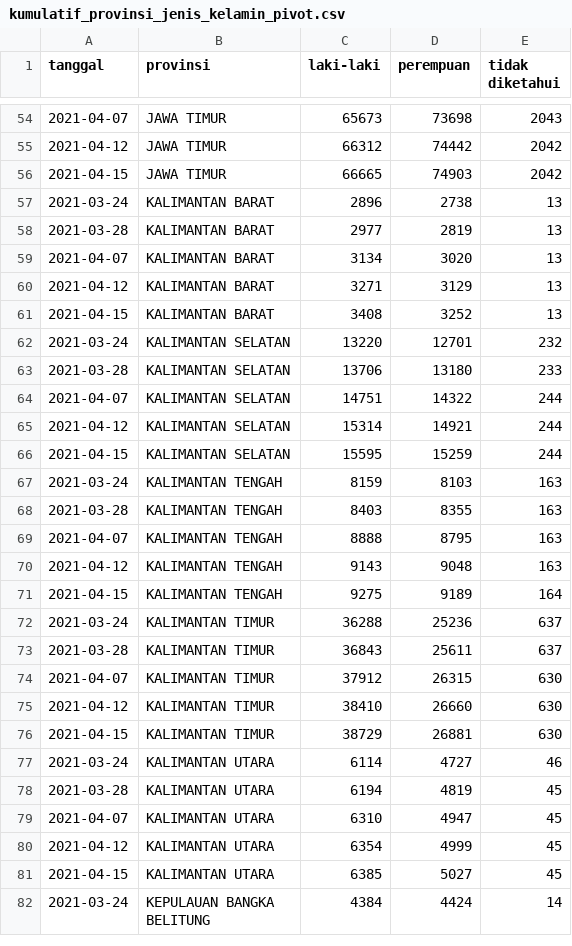
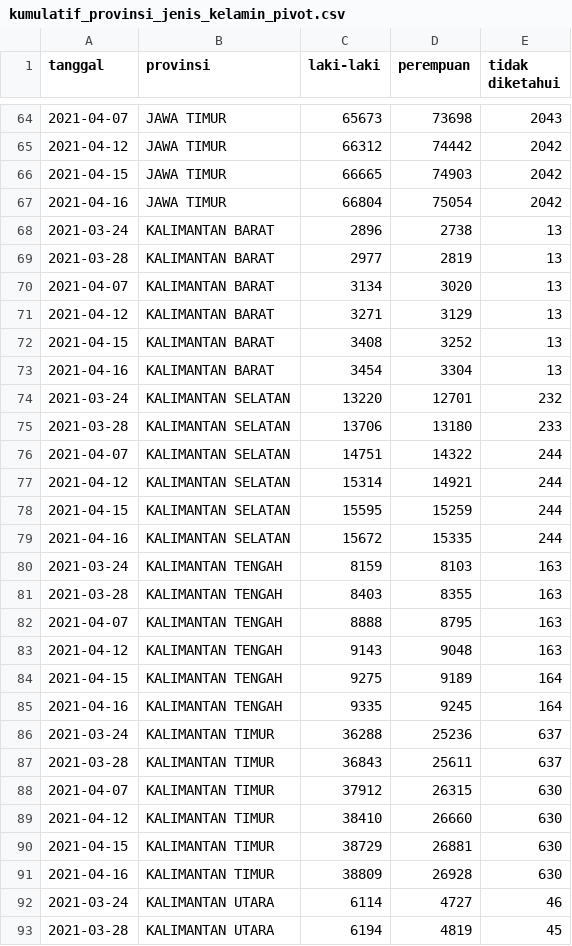
Before and after one commit to zakiego/data-pusdatin-kemenkes, a CSV file: kumulatif_provinsi_jenis_kelamin_pivot.csv, drawn as a sheet; only a part is shown, gaps mark what is left out; the shorter side is filled out with more unchanged rows; the diff covers the shown part only.

```diff
--- a/kumulatif_provinsi_jenis_kelamin_pivot.csv
+++ b/kumulatif_provinsi_jenis_kelamin_pivot.csv
@@ -56,2 +66,3 @@
 "2021-04-15","JAWA TIMUR",66665,74903,2042
+"2021-04-16","JAWA TIMUR",66804,75054,2042
 "2021-03-24","KALIMANTAN BARAT",2896,2738,13
@@ -61,2 +72,3 @@
 "2021-04-15","KALIMANTAN BARAT",3408,3252,13
+"2021-04-16","KALIMANTAN BARAT",3454,3304,13
 "2021-03-24","KALIMANTAN SELATAN",13220,12701,232
@@ -66,2 +78,3 @@
 "2021-04-15","KALIMANTAN SELATAN",15595,15259,244
+"2021-04-16","KALIMANTAN SELATAN",15672,15335,244
 "2021-03-24","KALIMANTAN TENGAH",8159,8103,163
@@ -71,2 +84,3 @@
 "2021-04-15","KALIMANTAN TENGAH",9275,9189,164
+"2021-04-16","KALIMANTAN TENGAH",9335,9245,164
 "2021-03-24","KALIMANTAN TIMUR",36288,25236,637
@@ -76,2 +90,3 @@
 "2021-04-15","KALIMANTAN TIMUR",38729,26881,630
+"2021-04-16","KALIMANTAN TIMUR",38809,26928,630
 "2021-03-24","KALIMANTAN UTARA",6114,4727,46
```
Also changed, not shown: 29 added rows elsewhere in this file, kumulatif_provinsi_kelompok_umur_pivot.csv, provinsi.csv.
